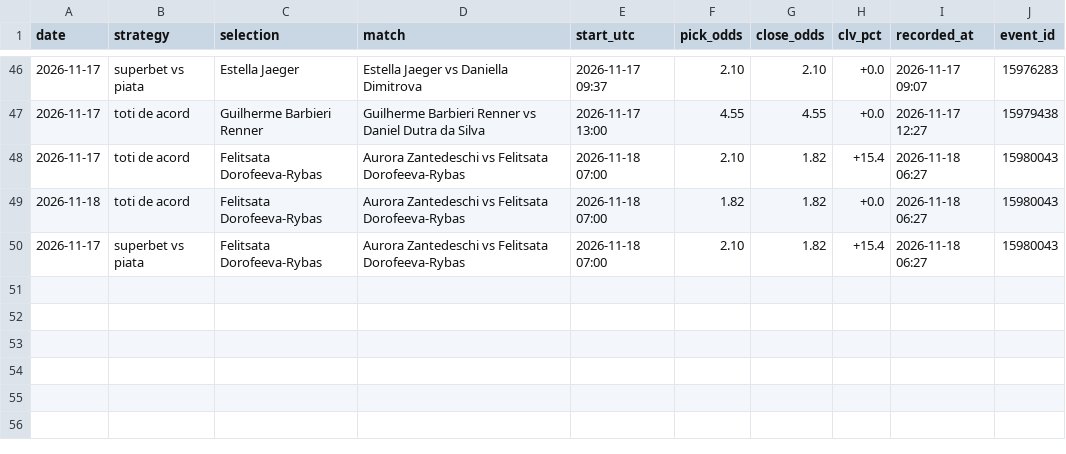
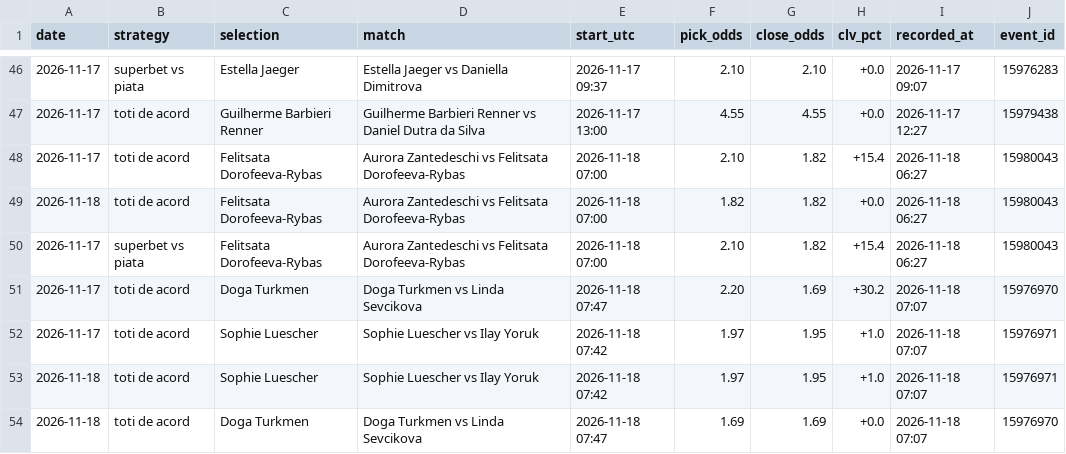
Before and after one commit to andrei0182/live, a CSV file: data/clv_log.csv, drawn as a sheet; only a part is shown, gaps mark what is left out.

```diff
--- a/data/clv_log.csv
+++ b/data/clv_log.csv
@@ -50 +50,5 @@ date,strategy,selection,match,start_utc,pick_odds,close_odds,clv_pct,recorded_at
 2026-11-17,superbet vs piata,Felitsata Dorofeeva-Rybas,Aurora Zantedeschi vs Felitsata Dorofeeva-Rybas,2026-11-18 07:00,2.10,1.82,+15.4,2026-11-18 06:27,15980043
+2026-11-17,toti de acord,Doga Turkmen,Doga Turkmen vs Linda Sevcikova,2026-11-18 07:47,2.20,1.69,+30.2,2026-11-18 07:07,15976970
+2026-11-17,toti de acord,Sophie Luescher,Sophie Luescher vs Ilay Yoruk,2026-11-18 07:42,1.97,1.95,+1.0,2026-11-18 07:07,15976971
+2026-11-18,toti de acord,Sophie Luescher,Sophie Luescher vs Ilay Yoruk,2026-11-18 07:42,1.97,1.95,+1.0,2026-11-18 07:07,15976971
+2026-11-18,toti de acord,Doga Turkmen,Doga Turkmen vs Linda Sevcikova,2026-11-18 07:47,1.69,1.69,+0.0,2026-11-18 07:07,15976970
```
Also changed, not shown: 2 other files.
